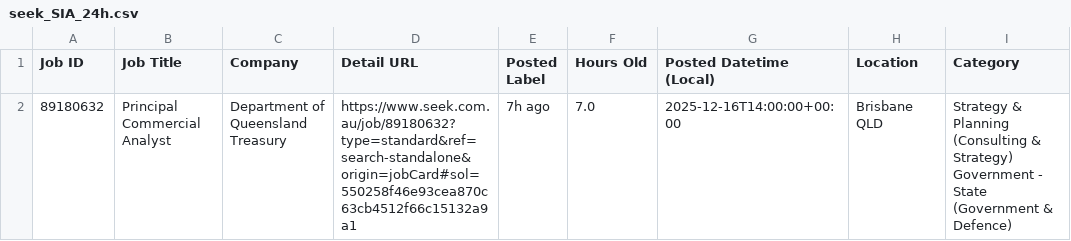
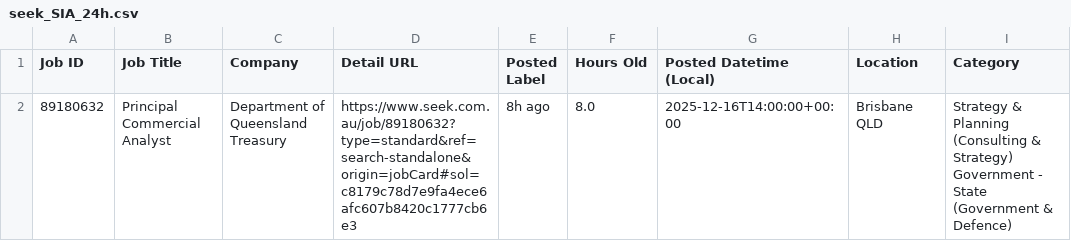
Before and after one commit to TIMXSHI/JobScrapper_SEEK_BA.BI, a CSV file: seek_SIA_24h.csv, drawn as a sheet; only a part is shown; the diff names each change by its address in the sheet, - before the commit and + after, or states it on an @@ line.

```diff
--- a/seek_SIA_24h.csv
+++ b/seek_SIA_24h.csv
-D2 (Detail URL): https://www.seek.com.au/job/89180632?type=standard&ref=search-standalone&origin=jobCard#sol=550258f46e93cea870c63cb4512f66c15132a9a1
+D2 (Detail URL): https://www.seek.com.au/job/89180632?type=standard&ref=search-standalone&origin=jobCard#sol=c8179c78d7e9fa4ece6afc607b8420c1777cb6e3
-E2 (Posted Label): 7h ago
+E2 (Posted Label): 8h ago
-F2 (Hours Old): 7.0
+F2 (Hours Old): 8.0
```
